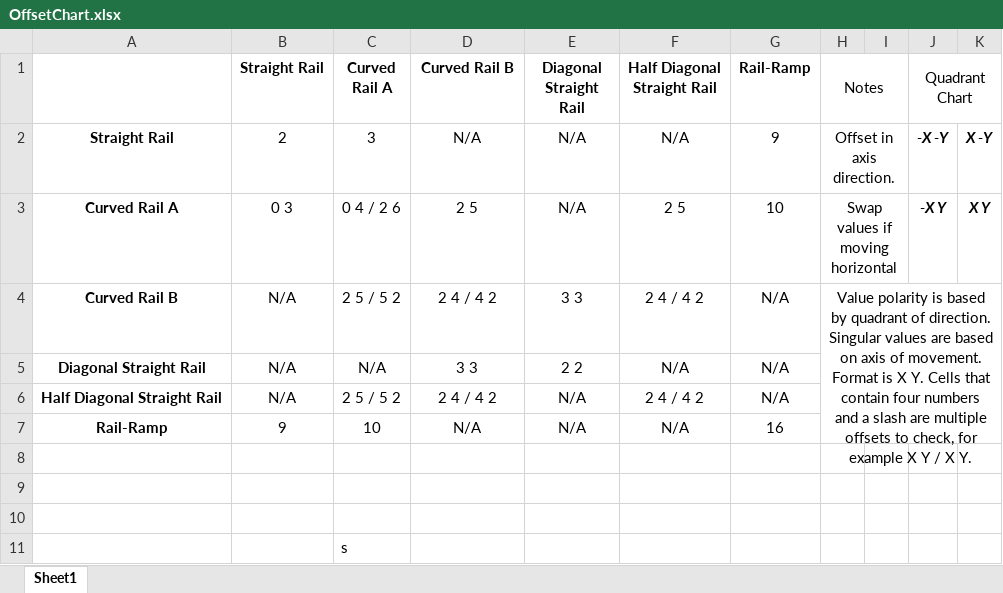
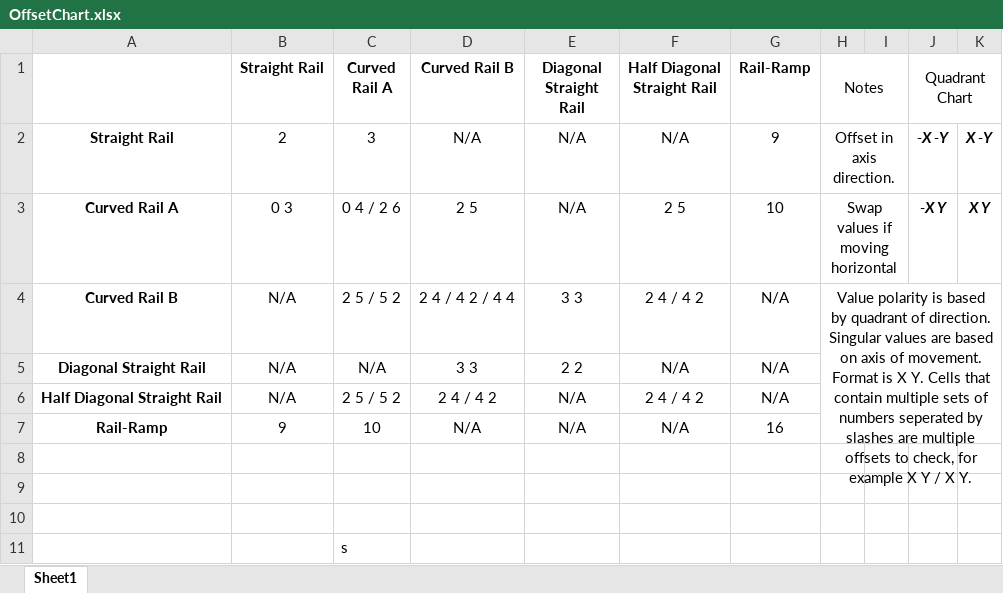
Before and after one commit to MrFastZombie/SARDINE, an Excel workbook: reference/OffsetChart.xlsx, sheet Sheet1, drawn as a sheet; values as stored, in another font and other column widths than the file's, no borders; conditional formats not drawn; the diff names each change by its address in the sheet, - before the commit and + after, or states it on an @@ line.

Commit message:
Added missing offset

```diff
--- a/reference/OffsetChart.xlsx (sheet Sheet1)
+++ b/reference/OffsetChart.xlsx (sheet Sheet1)
-D4 (Curved Rail B): 2 4 / 4 2
+D4 (Curved Rail B): 2 4 / 4 2 / 4 4
-H4 (Notes): …that contain four numbers and a slash are multiple…
+H4 (Notes): …that contain multiple sets of numbers seperated by slashes are multiple…
```
Also changed, not shown: 1 other file.
